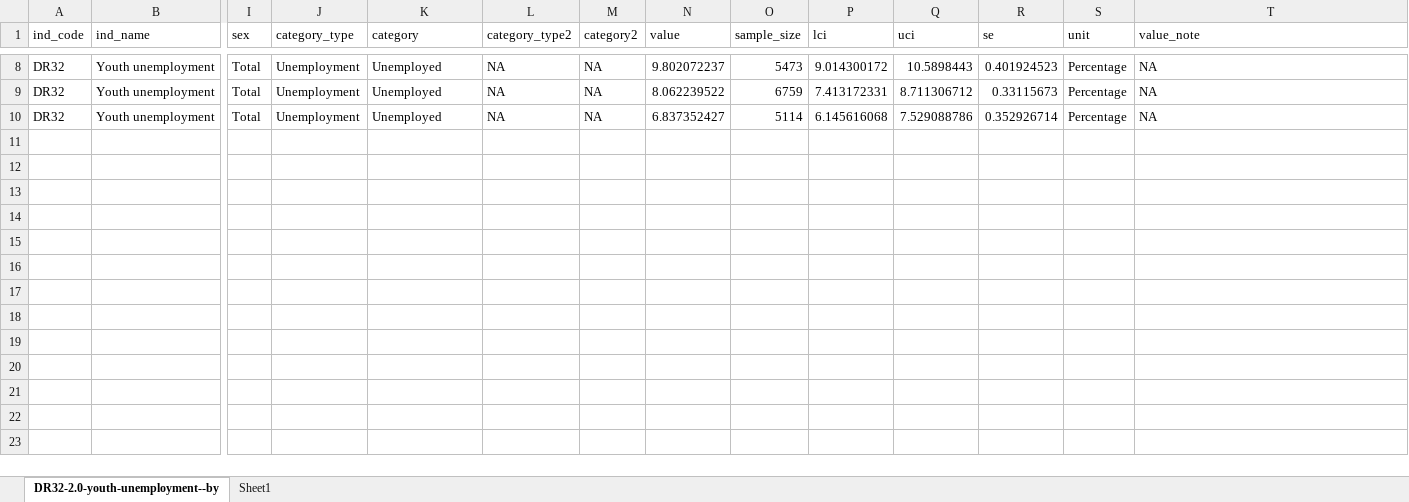
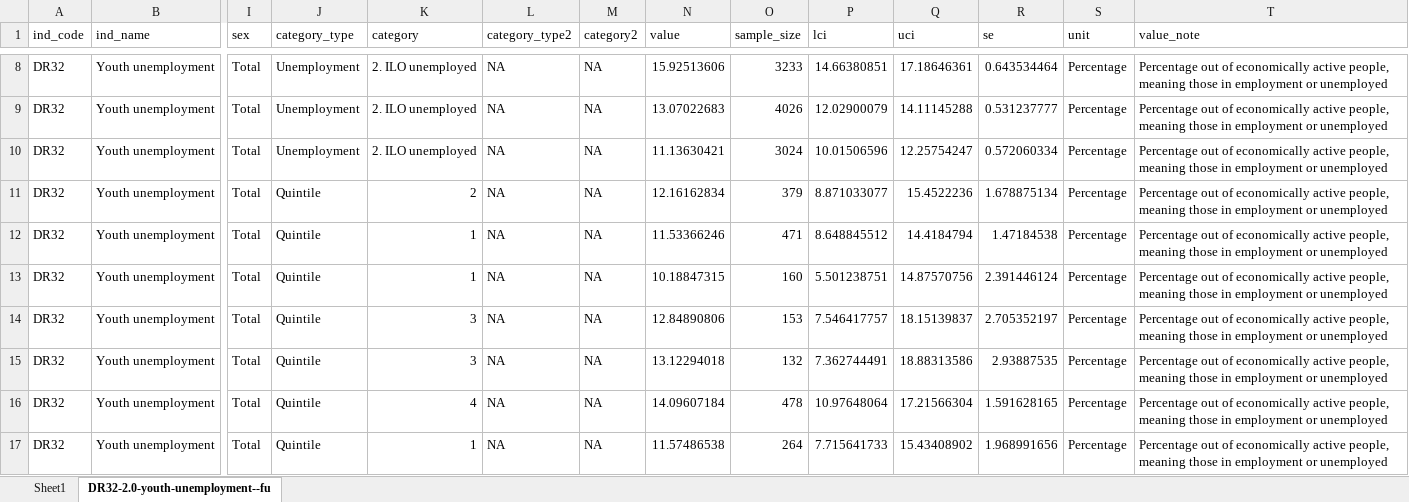
Before and after one commit to ukgov-equality-hub/smc-son, an Excel workbook: son/content/drivers_of_social_mobility/work_opportunities_for_young_people/youth_unemployment/2.0/DR32-2.0-youth-unemployment--by-year--table-format.xlsx, sheet DR32-2.0-youth-unemployment--fu, drawn as a sheet; only a part is shown, gaps mark what is left out; values as stored, in another font and other column widths than the file's, no borders; rows hold the shown columns only; the diff covers the shown part only; the diff names each change by its address in the sheet, - before the commit and + after, or states it on an @@ line.

Commit message:
SON24 new content: Charts and tables: DR32 Youth unemployment: Review mark-ups

```diff
--- a/son/content/drivers_of_social_mobility/work_opportunities_for_young_people/youth_unemployment/2.0/DR32-2.0-youth-unemployment--by-year--table-format.xlsx (sheet DR32-2.0-youth-unemployment--fu)
+++ b/son/content/drivers_of_social_mobility/work_opportunities_for_young_people/youth_unemployment/2.0/DR32-2.0-youth-unemployment--by-year--table-format.xlsx (sheet DR32-2.0-youth-unemployment--fu)
-sheet tab: DR32-2.0-youth-unemployment--by
+sheet tab: DR32-2.0-youth-unemployment--fu
@@ sheet tab order changed: Sheet1 | DR32-2.0-youth-unemployment--fu @@
-K8:K10 (category): Unemployed
+K8:K10 (category): 2. ILO unemployed
-N8 (value): 9.802072237
+N8 (value): 15.92513606
-O8 (sample_size): 5473
+O8 (sample_size): 3233
-P8 (lci): 9.014300172
+P8 (lci): 14.66380851
-Q8 (uci): 10.5898443
+Q8 (uci): 17.18646361
-R8 (se): 0.401924523
+R8 (se): 0.643534464
-T8:T10 (value_note): NA
+T8:T10 (value_note): Percentage out of economically active people, meaning those in employment or unemployed
-N9 (value): 8.062239522
+N9 (value): 13.07022683
-O9 (sample_size): 6759
+O9 (sample_size): 4026
-P9 (lci): 7.413172331
+P9 (lci): 12.02900079
-Q9 (uci): 8.711306712
+Q9 (uci): 14.11145288
-R9 (se): 0.33115673
+R9 (se): 0.531237777
-N10 (value): 6.837352427
+N10 (value): 11.13630421
-O10 (sample_size): 5114
+O10 (sample_size): 3024
-P10 (lci): 6.145616068
+P10 (lci): 10.01506596
-Q10 (uci): 7.529088786
+Q10 (uci): 12.25754247
-R10 (se): 0.352926714
+R10 (se): 0.572060334
+row 11: DR32 | Youth unemployment | Total | Quintile | 2 | NA | NA | 12.16162834 | 379 | 8.871033077 | 15.4522236 | 1.678875134 | Percentage | Percentage out of economically active people, meaning those in employment or unemployed
+row 12: DR32 | Youth unemployment | Total | Quintile | 1 | NA | NA | 11.53366246 | 471 | 8.648845512 | 14.4184794 | 1.47184538 | Percentage | Percentage out of economically active people, meaning those in employment or unemployed
+row 13: DR32 | Youth unemployment | Total | Quintile | 1 | NA | NA | 10.18847315 | 160 | 5.501238751 | 14.87570756 | 2.391446124 | Percentage | Percentage out of economically active people, meaning those in employment or unemployed
+row 14: DR32 | Youth unemployment | Total | Quintile | 3 | NA | NA | 12.84890806 | 153 | 7.546417757 | 18.15139837 | 2.705352197 | Percentage | Percentage out of economically active people, meaning those in employment or unemployed
+row 15: DR32 | Youth unemployment | Total | Quintile | 3 | NA | NA | 13.12294018 | 132 | 7.362744491 | 18.88313586 | 2.93887535 | Percentage | Percentage out of economically active people, meaning those in employment or unemployed
+row 16: DR32 | Youth unemployment | Total | Quintile | 4 | NA | NA | 14.09607184 | 478 | 10.97648064 | 17.21566304 | 1.591628165 | Percentage | Percentage out of economically active people, meaning those in employment or unemployed
+row 17: DR32 | Youth unemployment | Total | Quintile | 1 | NA | NA | 11.57486538 | 264 | 7.715641733 | 15.43408902 | 1.968991656 | Percentage | Percentage out of economically active people, meaning those in employment or unemployed
```
Also changed, not shown: 34 added rows and 42 edited cells elsewhere in this sheet, sheet Sheet1, son/content/drivers_of_social_mobility/work_opportunities_for_young_people/youth_unemployment/2.0/DR32-2.0-youth-unemployment--by-ITL2-region--table-format.xlsx, 9 other files.
